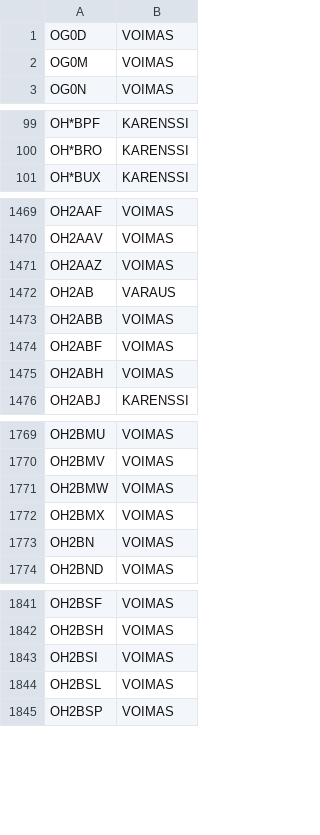
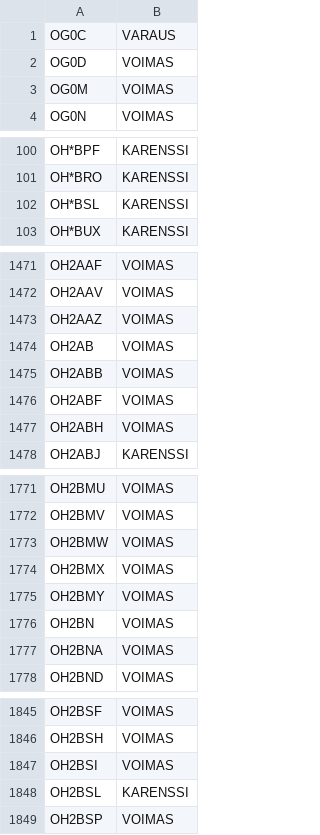
Before and after one commit to OH6AD/koolit, a TSV file: oh-callsigns.tsv, drawn as a sheet; only a part is shown, gaps mark what is left out; the diff covers the shown part only.

Commit message:
Update call signs

```diff
--- a/oh-callsigns.tsv
+++ b/oh-callsigns.tsv
@@ -1 +1,2 @@
+OG0C	VARAUS	
 OG0D	VOIMAS	
@@ -100,2 +101,3 @@ OH*BPF	KARENSSI
 OH*BRO	KARENSSI	
+OH*BSL	KARENSSI	
 OH*BUX	KARENSSI	
@@ -1471,3 +1473,3 @@ OH2AAV	VOIMAS
 OH2AAZ	VOIMAS	
-OH2AB	VARAUS	
+OH2AB	VOIMAS	
 OH2ABB	VOIMAS	
@@ -1772,3 +1774,5 @@ OH2BMW	VOIMAS
 OH2BMX	VOIMAS	
+OH2BMY	VOIMAS	
 OH2BN	VOIMAS	
+OH2BNA	VOIMAS	
 OH2BND	VOIMAS	
@@ -1843,3 +1847,3 @@ OH2BSH	VOIMAS
 OH2BSI	VOIMAS	
-OH2BSL	VOIMAS	
+OH2BSL	KARENSSI	
 OH2BSP	VOIMAS	
```
Also changed, not shown: 3 edited cells elsewhere in this file.
